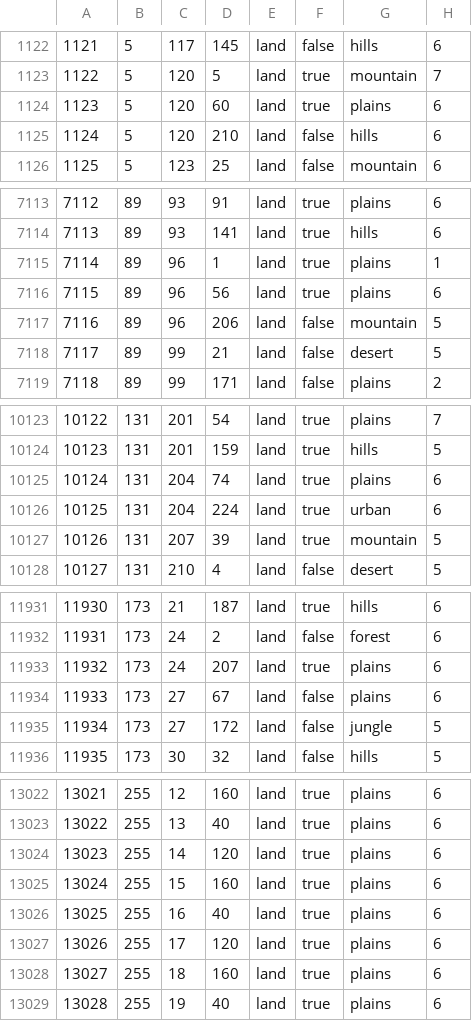
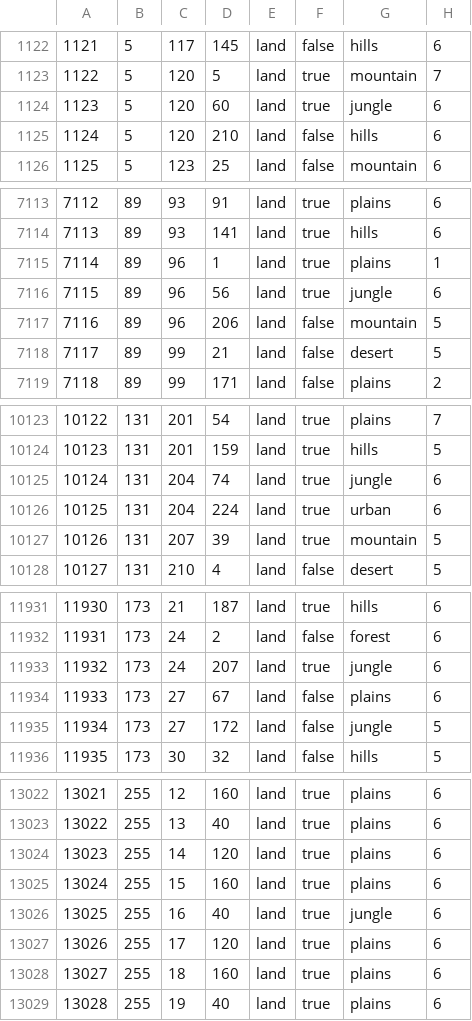
Before and after one commit to xxRevo/bup_mod_2, a CSV file: map/definition.csv, drawn as a sheet; only a part is shown, gaps mark what is left out.

```diff
--- a/map/definition.csv
+++ b/map/definition.csv
@@ -1123,3 +1123,3 @@
 1122;5;120;5;land;true;mountain;7
-1123;5;120;60;land;true;plains;6
+1123;5;120;60;land;true;jungle;6
 1124;5;120;210;land;false;hills;6
@@ -7115,3 +7115,3 @@
 7114;89;96;1;land;true;plains;1
-7115;89;96;56;land;true;plains;6
+7115;89;96;56;land;true;jungle;6
 7116;89;96;206;land;false;mountain;5
@@ -10124,3 +10124,3 @@
 10123;131;201;159;land;true;hills;5
-10124;131;204;74;land;true;plains;6
+10124;131;204;74;land;true;jungle;6
 10125;131;204;224;land;true;urban;6
@@ -11932,3 +11932,3 @@
 11931;173;24;2;land;false;forest;6
-11932;173;24;207;land;true;plains;6
+11932;173;24;207;land;true;jungle;6
 11933;173;27;67;land;false;plains;6
@@ -13025,3 +13025,3 @@
 13024;255;15;160;land;true;plains;6
-13025;255;16;40;land;true;plains;6
+13025;255;16;40;land;true;jungle;6
 13026;255;17;120;land;true;plains;6
```
Also changed, not shown: 6 other files.
